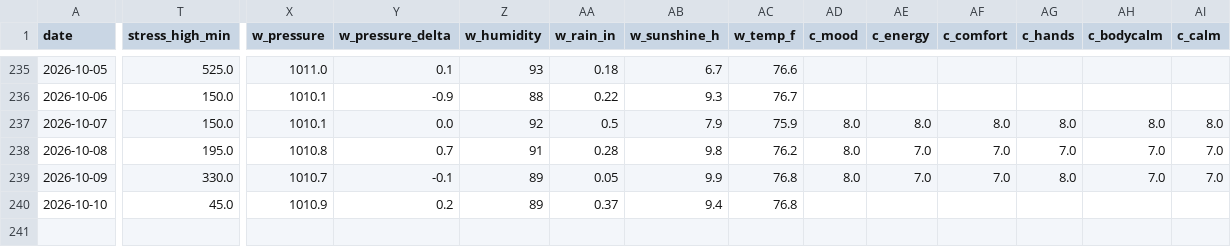
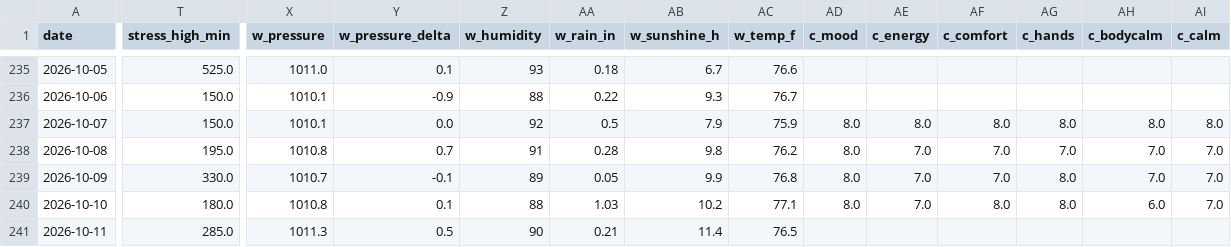
Before and after one commit to muggzzi/oura-notion-sync, a CSV file: docs/oura_history.csv, drawn as a sheet; only a part is shown, gaps mark what is left out; rows hold the shown columns only; the diff covers the shown part only; the diff names each change by its address in the sheet, - before the commit and + after, or states it on an @@ line.

```diff
--- a/docs/oura_history.csv
+++ b/docs/oura_history.csv
-T240 (stress_high_min): 45.0
+T240 (stress_high_min): 180.0
-X240 (w_pressure): 1010.9
+X240 (w_pressure): 1010.8
-Y240 (w_pressure_delta): 0.2
+Y240 (w_pressure_delta): 0.1
-Z240 (w_humidity): 89
+Z240 (w_humidity): 88
-AA240 (w_rain_in): 0.37
+AA240 (w_rain_in): 1.03
-AB240 (w_sunshine_h): 9.4
+AB240 (w_sunshine_h): 10.2
-AC240 (w_temp_f): 76.8
+AC240 (w_temp_f): 77.1
-AD240 (c_mood): (empty)
+AD240 (c_mood): 8.0
-AE240 (c_energy): (empty)
+AE240 (c_energy): 7.0
-AF240 (c_comfort): (empty)
+AF240 (c_comfort): 8.0
-AG240 (c_hands): (empty)
+AG240 (c_hands): 8.0
-AH240 (c_bodycalm): (empty)
+AH240 (c_bodycalm): 6.0
-AI240 (c_calm): (empty)
+AI240 (c_calm): 7.0
+row 241: 2026-10-11 | 285.0 | 1011.3 | 0.5 | 90 | 0.21 | 11.4 | 76.5
```
Also changed, not shown: 1 edited cell elsewhere in this file.
